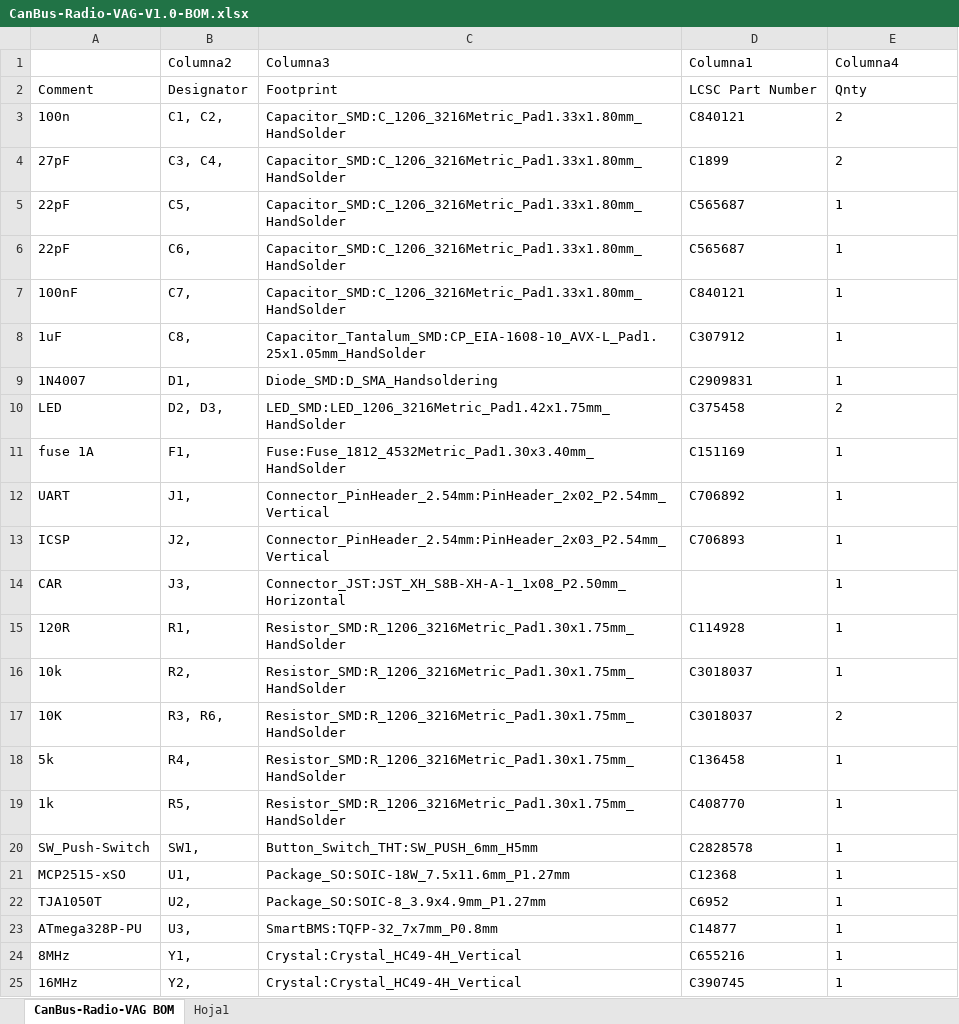
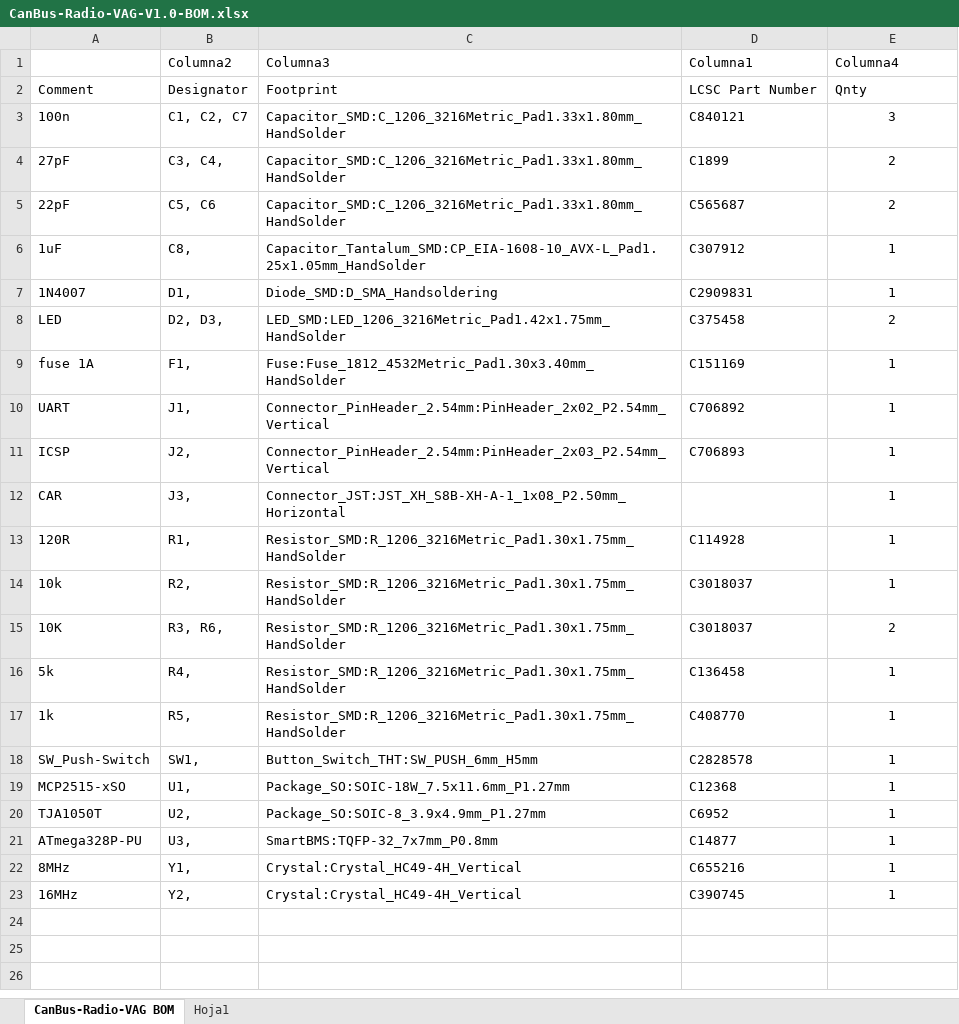
Before and after one commit to AugustoS97/CanBus-Radio-VAG, an Excel workbook: Electronic/PCB/CanBus-Radio-VAG-V1.0/ASSEMBLY/CanBus-Radio-VAG-V1.0-BOM.xlsx, sheet CanBus-Radio-VAG BOM, drawn as a sheet; values as stored, in another font and other column widths than the file's, no borders; charts and pictures and table styles not drawn; removed rows and columns are numbered as before the commit, all else as after; the diff names each change by its address in the sheet, - before the commit and + after, or states it on an @@ line.

```diff
--- a/Electronic/PCB/CanBus-Radio-VAG-V1.0/ASSEMBLY/CanBus-Radio-VAG-V1.0-BOM.xlsx (sheet CanBus-Radio-VAG BOM)
+++ b/Electronic/PCB/CanBus-Radio-VAG-V1.0/ASSEMBLY/CanBus-Radio-VAG-V1.0-BOM.xlsx (sheet CanBus-Radio-VAG BOM)
-B3 (Columna2): C1, C2,
+B3 (Columna2): C1, C2, C7
-E3 (Columna4): 2
+E3 (Columna4): 3
-E3:E5 alignment: left
+E3:E5 alignment: center
-B5 (Columna2): C5,
+B5 (Columna2): C5, C6
-E5 (Columna4): 1
+E5 (Columna4): 2
-row 6: 22pF | C6, | Capacitor_SMD:C_1206_3216Metric_Pad1.33x1.80mm_HandSolder | C565687 | 1
-row 7: 100nF | C7, | Capacitor_SMD:C_1206_3216Metric_Pad1.33x1.80mm_HandSolder | C840121 | 1
-E6:E23 alignment: left
+E6:E23 alignment: center
```
Also changed, not shown: charts or pictures, 1 other file.
